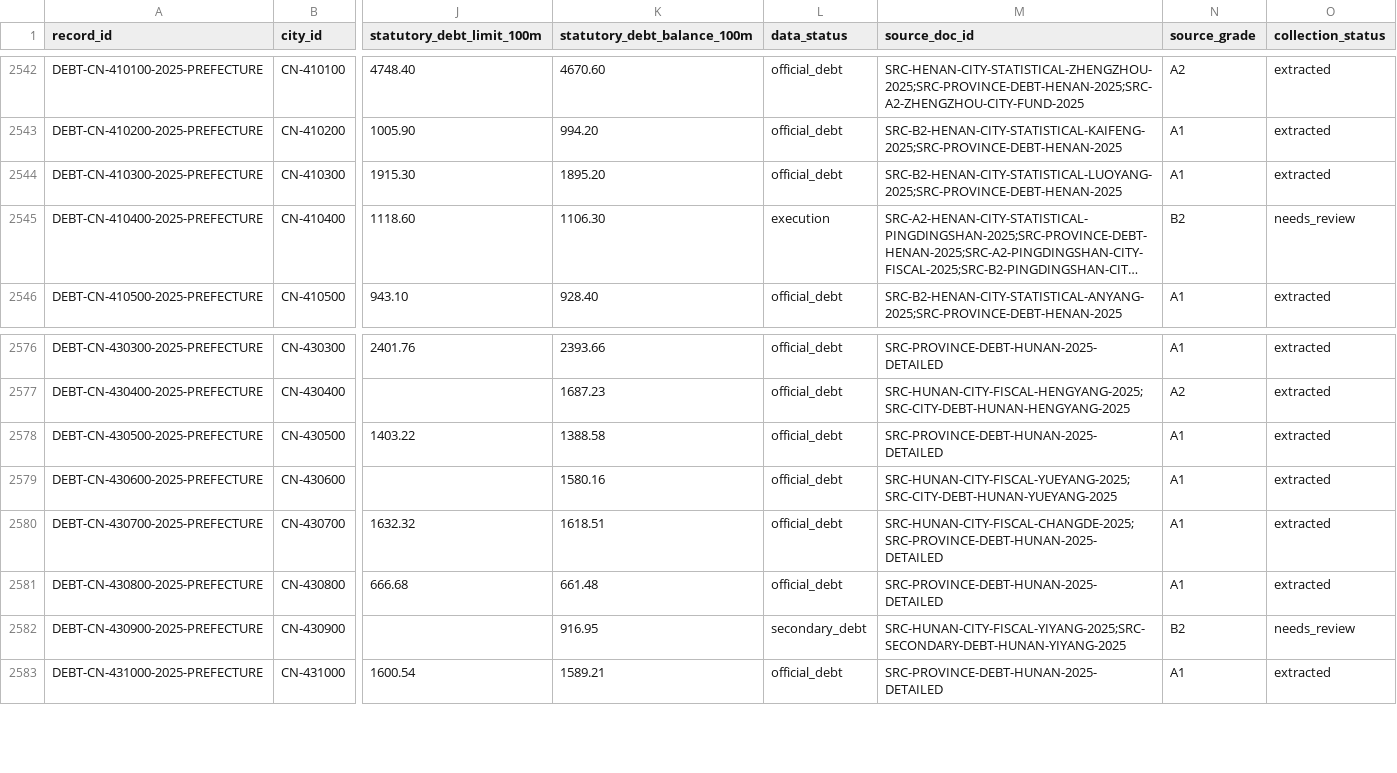
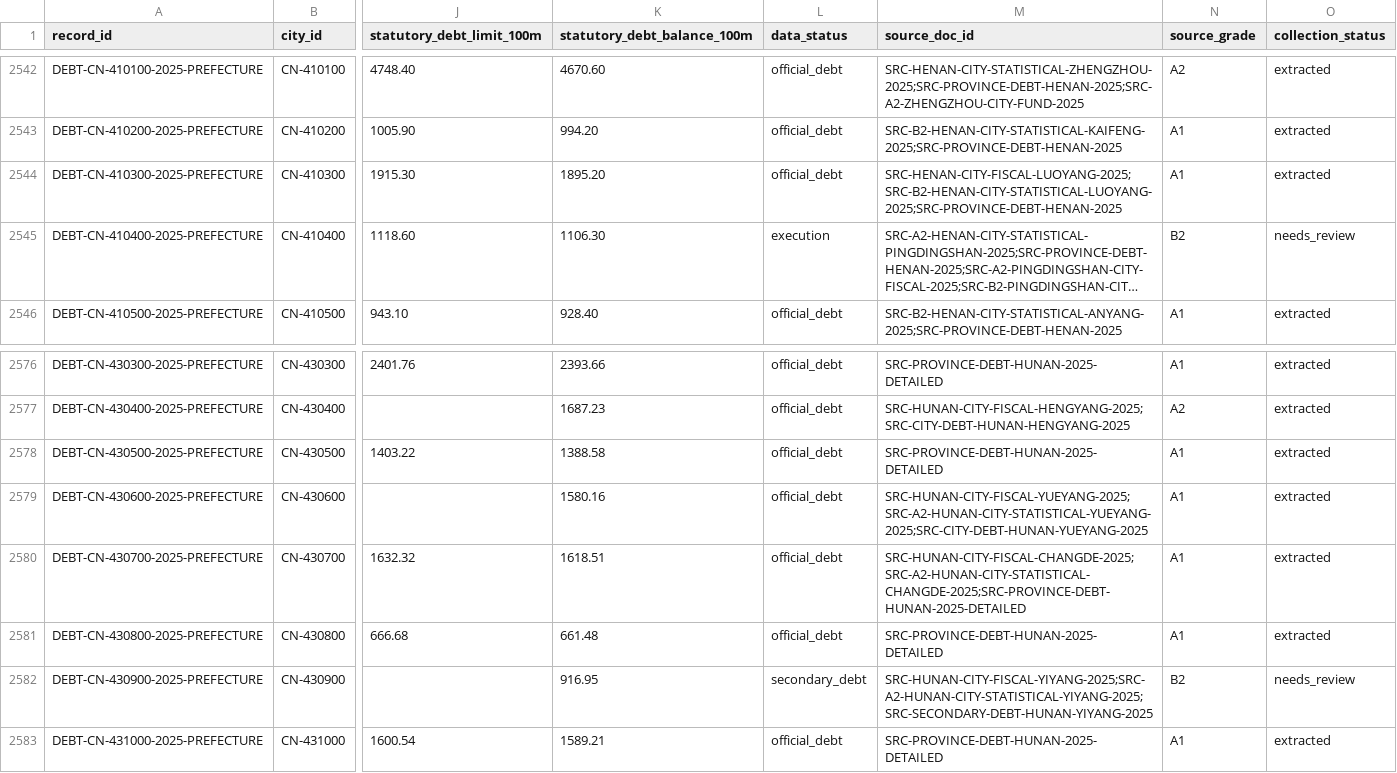
Before and after one commit to chenfei2008c/china-local-debt-atlas, a CSV file: outputs/national_prefecture_panel_2018_2026/city_gov_debt.csv, drawn as a sheet; only a part is shown, gaps mark what is left out; long unchanged cells end in …; the diff names each change by its address in the sheet, - before the commit and + after, or states it on an @@ line.

```diff
--- a/outputs/national_prefecture_panel_2018_2026/city_gov_debt.csv
+++ b/outputs/national_prefecture_panel_2018_2026/city_gov_debt.csv
-M2544 (source_doc_id): SRC-B2-HENAN-CITY-STATISTICAL-LUOYANG-2025;SRC-PROVINCE-DEBT-HENAN-2025
+M2544 (source_doc_id): SRC-HENAN-CITY-FISCAL-LUOYANG-2025;SRC-B2-HENAN-CITY-STATISTICAL-LUOYANG-2025;SRC-PROVINCE-DEBT-HENAN-2025
-M2579 (source_doc_id): SRC-HUNAN-CITY-FISCAL-YUEYANG-2025;SRC-CITY-DEBT-HUNAN-YUEYANG-2025
+M2579 (source_doc_id): SRC-HUNAN-CITY-FISCAL-YUEYANG-2025;SRC-A2-HUNAN-CITY-STATISTICAL-YUEYANG-2025;SRC-CITY-DEBT-HUNAN-YUEYANG-2025
-M2580 (source_doc_id): SRC-HUNAN-CITY-FISCAL-CHANGDE-2025;SRC-PROVINCE-DEBT-HUNAN-2025-DETAILED
+M2580 (source_doc_id): SRC-HUNAN-CITY-FISCAL-CHANGDE-2025;SRC-A2-HUNAN-CITY-STATISTICAL-CHANGDE-2025;SRC-PROVINCE-DEBT-HUNAN-2025-DETAILED
-M2582 (source_doc_id): SRC-HUNAN-CITY-FISCAL-YIYANG-2025;SRC-SECONDARY-DEBT-HUNAN-YIYANG-2025
+M2582 (source_doc_id): SRC-HUNAN-CITY-FISCAL-YIYANG-2025;SRC-A2-HUNAN-CITY-STATISTICAL-YIYANG-2025;SRC-SECONDARY-DEBT-HUNAN-YIYANG-2025
```
Also changed, not shown: outputs/national_prefecture_panel_2018_2026/missing_data_summary.csv, 15 other files.
